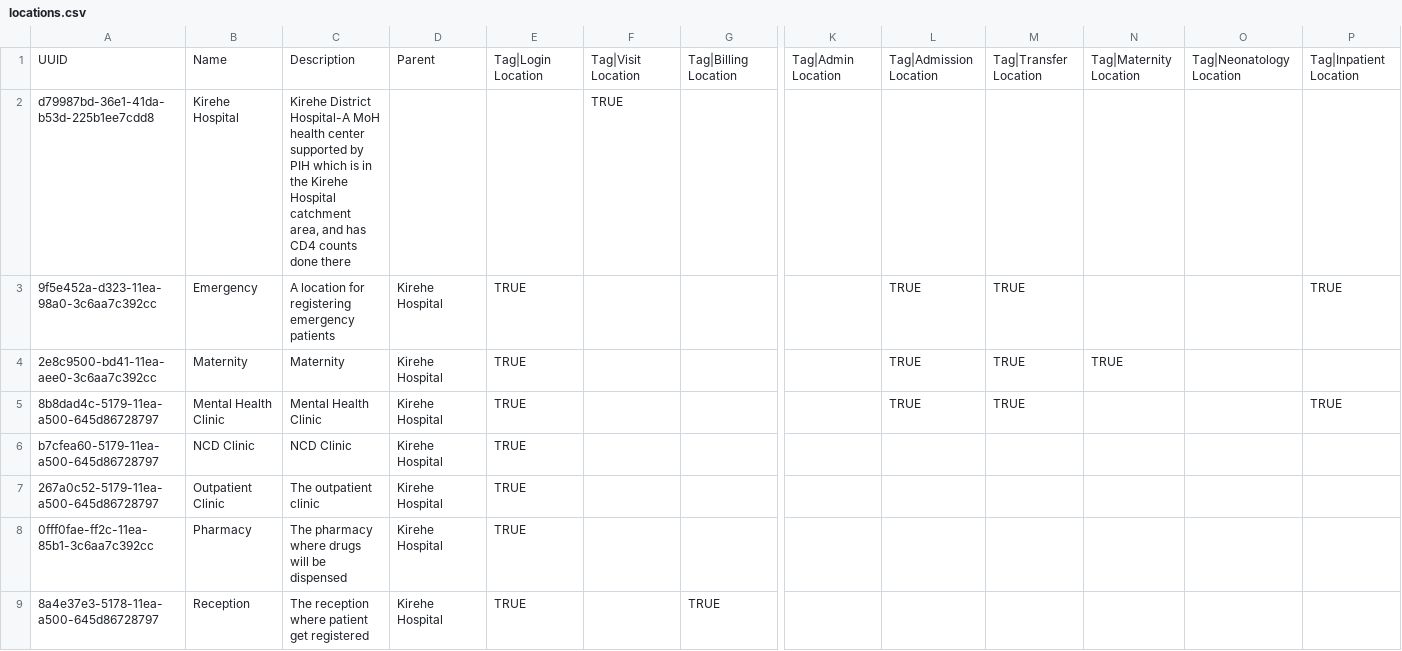
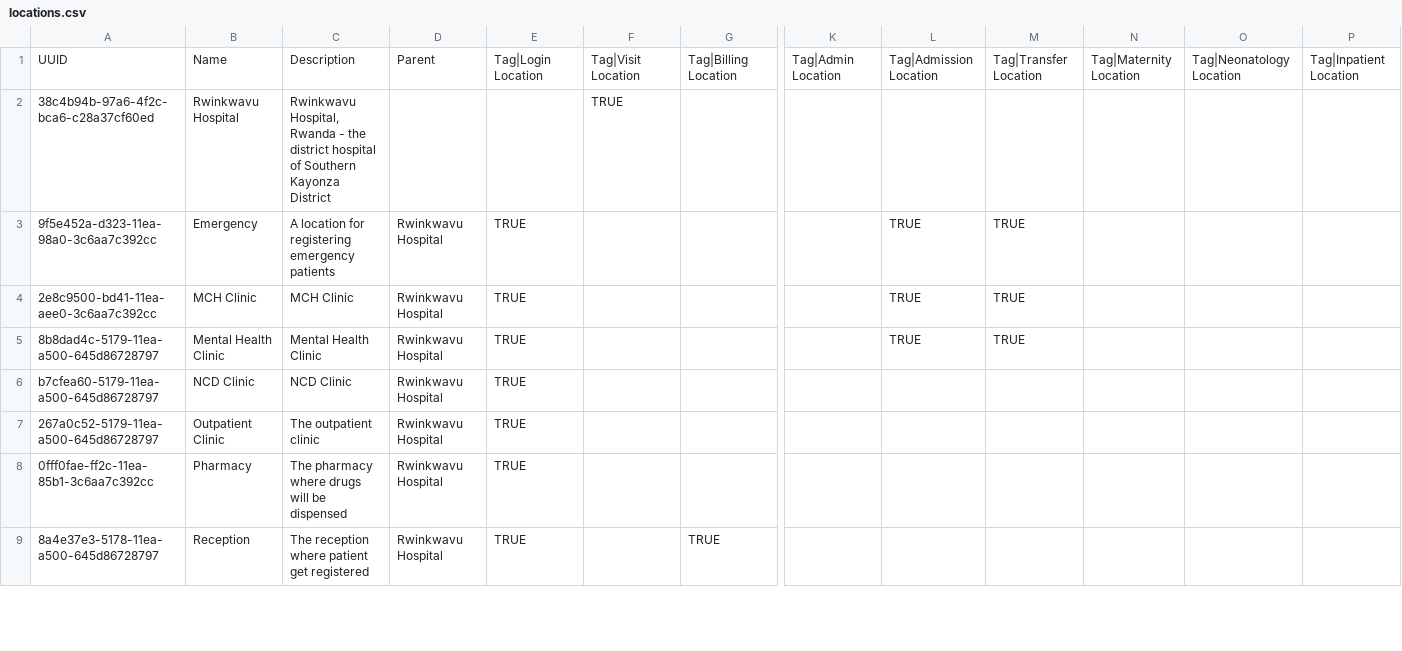
Before and after one commit to PIH/openmrs-distro-rwandaemr-imb, a CSV file: configuration/locations/locations.csv, drawn as a sheet; only a part is shown, gaps mark what is left out; removed rows and columns are numbered as before the commit, all else as after; rows hold the shown columns only; the diff covers the shown part only; the diff names each change by its address in the sheet, - before the commit and + after, or states it on an @@ line.

```diff
--- a/configuration/locations/locations.csv
+++ b/configuration/locations/locations.csv
-row 2: d79987bd-36e1-41da-b53d-225b1ee7cdd8 | Kirehe Hospital | Kirehe District Hospital-A MoH health center supported by PIH which is in the Kirehe Hospital catchment area, and has CD4 counts done there |  |  | TRUE
+row 2: 38c4b94b-97a6-4f2c-bca6-c28a37cf60ed | Rwinkwavu Hospital | Rwinkwavu Hospital, Rwanda - the district hospital of Southern Kayonza District |  |  | TRUE
-D3:D9: Kirehe Hospital
+D3:D9: Rwinkwavu Hospital
-P3: TRUE
+P3: (empty)
-B4: Maternity
+B4: MCH Clinic
-C4: Maternity
+C4: MCH Clinic
-N4: TRUE
+N4: (empty)
-P5: TRUE
+P5: (empty)
```
Also changed, not shown: 2 removed rows and 8 edited cells elsewhere in this file, configuration/locationtagmaps/locationtagmaps.csv, 21 other files.
